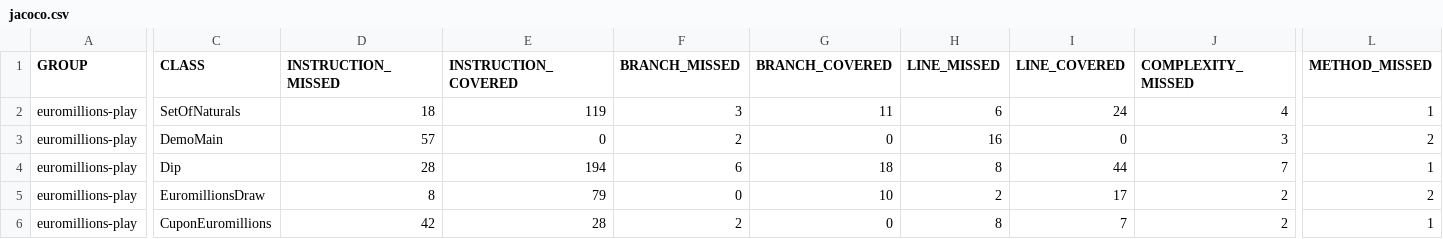
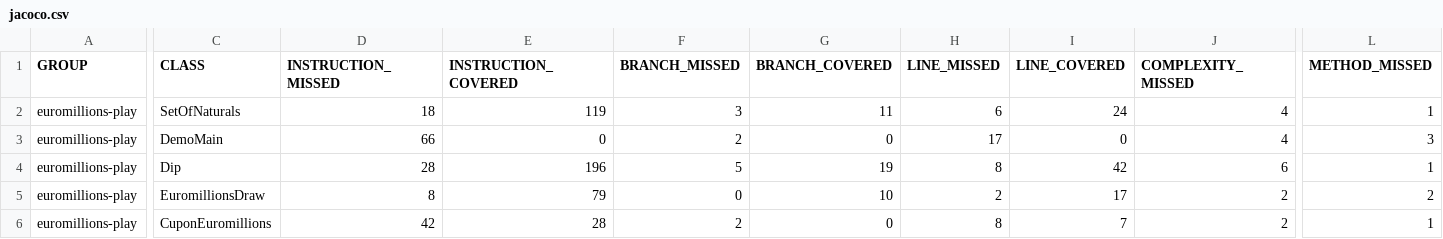
Before and after one commit to bastos-01/TQS_labs, a CSV file: lab6/P2Euromillions/tqs_labs_euromillion_unit/target/site/jacoco/jacoco.csv, drawn as a sheet; only a part is shown, gaps mark what is left out; the diff covers the shown part only; the diff names each change by its address in the sheet, - before the commit and + after, or states it on an @@ line.

```diff
--- a/lab6/P2Euromillions/tqs_labs_euromillion_unit/target/site/jacoco/jacoco.csv
+++ b/lab6/P2Euromillions/tqs_labs_euromillion_unit/target/site/jacoco/jacoco.csv
-D3 (INSTRUCTION_MISSED): 57
+D3 (INSTRUCTION_MISSED): 66
-H3 (LINE_MISSED): 16
+H3 (LINE_MISSED): 17
-J3 (COMPLEXITY_MISSED): 3
+J3 (COMPLEXITY_MISSED): 4
-L3 (METHOD_MISSED): 2
+L3 (METHOD_MISSED): 3
-E4 (INSTRUCTION_COVERED): 194
+E4 (INSTRUCTION_COVERED): 196
-F4 (BRANCH_MISSED): 6
+F4 (BRANCH_MISSED): 5
-G4 (BRANCH_COVERED): 18
+G4 (BRANCH_COVERED): 19
-I4 (LINE_COVERED): 44
+I4 (LINE_COVERED): 42
-J4 (COMPLEXITY_MISSED): 7
+J4 (COMPLEXITY_MISSED): 6
```
Also changed, not shown: 1 edited cell elsewhere in this file, 37 other files.
